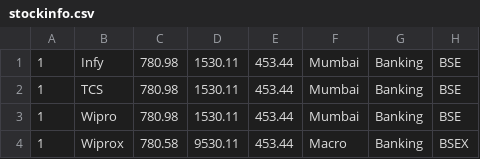
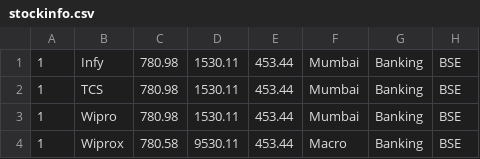
Before and after one commit to gustavo-lib/Spring-Batch-example, a CSV file: src/main/resources/csv/stockinfo.csv, drawn as a sheet.

Commit message:
new items - reade

```diff
--- a/src/main/resources/csv/stockinfo.csv
+++ b/src/main/resources/csv/stockinfo.csv
@@ -3,2 +3,2 @@
 1, Wipro, 780.98, 1530.11, 453.44, Mumbai, Banking, BSE
-1, Wiprox, 780.58, 9530.11, 453.44, Macro, Banking, BSEX
+1, Wiprox, 780.58, 9530.11, 453.44, Macro, Banking, BSE
```
